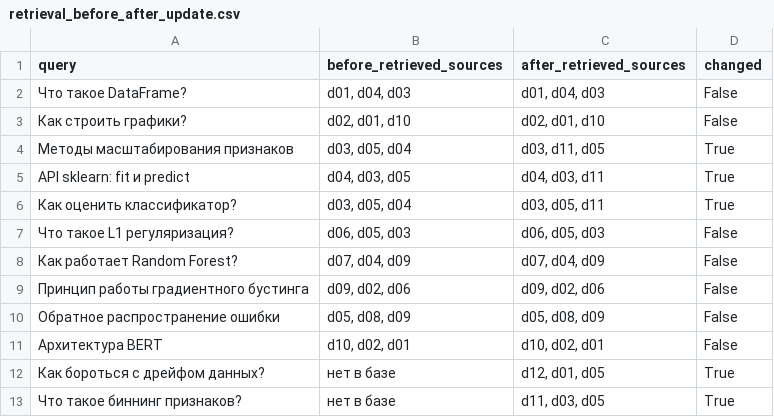
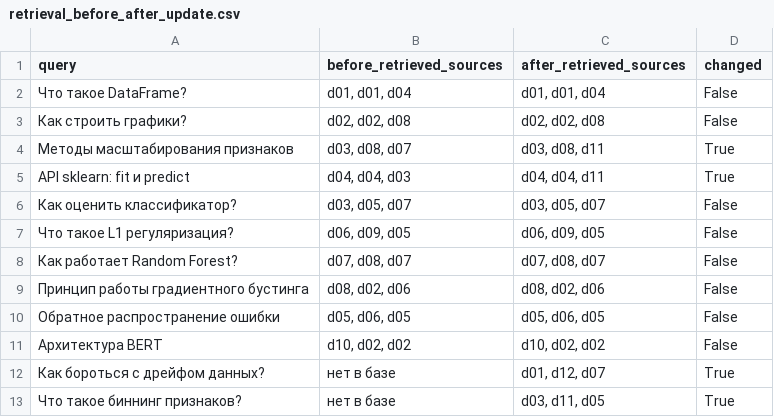
Before and after one commit to kiberenotMIREA/Gorbacheva_Julia_III, a CSV file: homeworks/HW14/artifacts/retrieval_before_after_update.csv, drawn as a sheet.

```diff
--- a/homeworks/HW14/artifacts/retrieval_before_after_update.csv
+++ b/homeworks/HW14/artifacts/retrieval_before_after_update.csv
@@ -1,13 +1,13 @@
 query,before_retrieved_sources,after_retrieved_sources,changed
-Что такое DataFrame?,"d01, d04, d03","d01, d04, d03",False
-Как строить графики?,"d02, d01, d10","d02, d01, d10",False
-Методы масштабирования признаков,"d03, d05, d04","d03, d11, d05",True
-API sklearn: fit и predict,"d04, d03, d05","d04, d03, d11",True
-Как оценить классификатор?,"d03, d05, d04","d03, d05, d11",True
-Что такое L1 регуляризация?,"d06, d05, d03","d06, d05, d03",False
-Как работает Random Forest?,"d07, d04, d09","d07, d04, d09",False
-Принцип работы градиентного бустинга,"d09, d02, d06","d09, d02, d06",False
-Обратное распространение ошибки,"d05, d08, d09","d05, d08, d09",False
-Архитектура BERT,"d10, d02, d01","d10, d02, d01",False
-Как бороться с дрейфом данных?,нет в базе,"d12, d01, d05",True
-Что такое биннинг признаков?,нет в базе,"d11, d03, d05",True
+Что такое DataFrame?,"d01, d01, d04","d01, d01, d04",False
+Как строить графики?,"d02, d02, d08","d02, d02, d08",False
+Методы масштабирования признаков,"d03, d08, d07","d03, d08, d11",True
+API sklearn: fit и predict,"d04, d04, d03","d04, d04, d11",True
+Как оценить классификатор?,"d03, d05, d07","d03, d05, d07",False
+Что такое L1 регуляризация?,"d06, d09, d05","d06, d09, d05",False
+Как работает Random Forest?,"d07, d08, d07","d07, d08, d07",False
+Принцип работы градиентного бустинга,"d08, d02, d06","d08, d02, d06",False
+Обратное распространение ошибки,"d05, d06, d05","d05, d06, d05",False
+Архитектура BERT,"d10, d02, d02","d10, d02, d02",False
+Как бороться с дрейфом данных?,нет в базе,"d01, d12, d07",True
+Что такое биннинг признаков?,нет в базе,"d03, d11, d05",True
```
Also changed, not shown: homeworks/HW14/artifacts/rag_examples.csv, homeworks/HW14/artifacts/retrieval_eval.csv, 2 other files.
